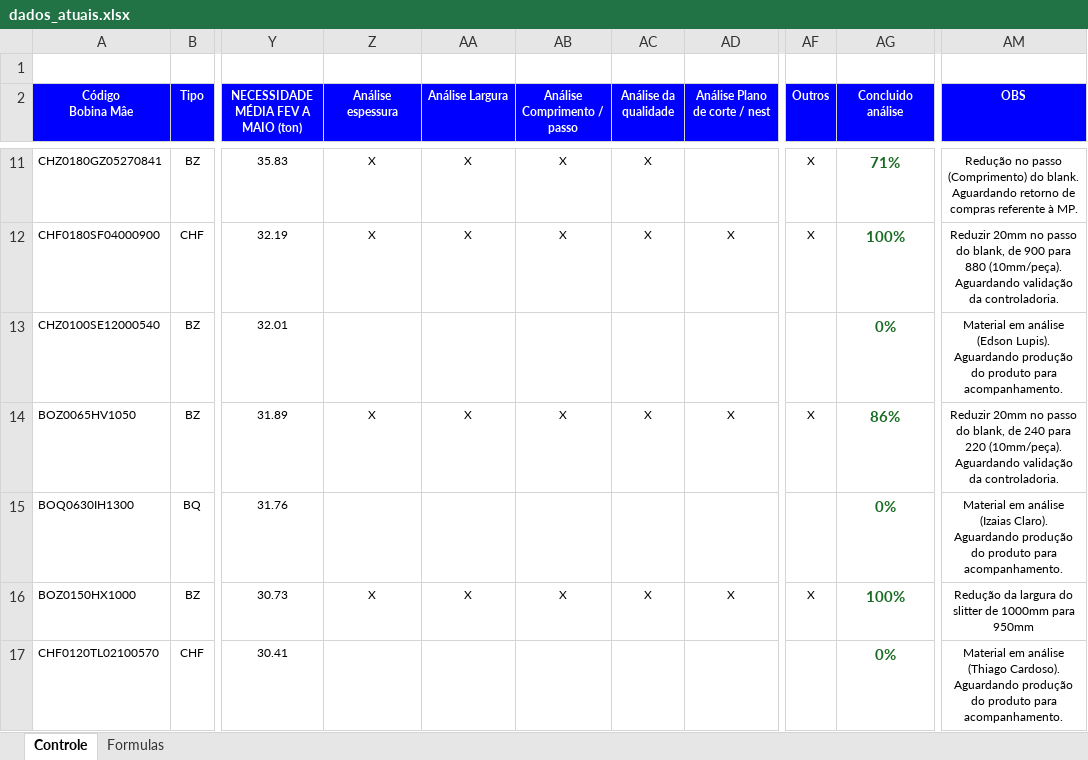
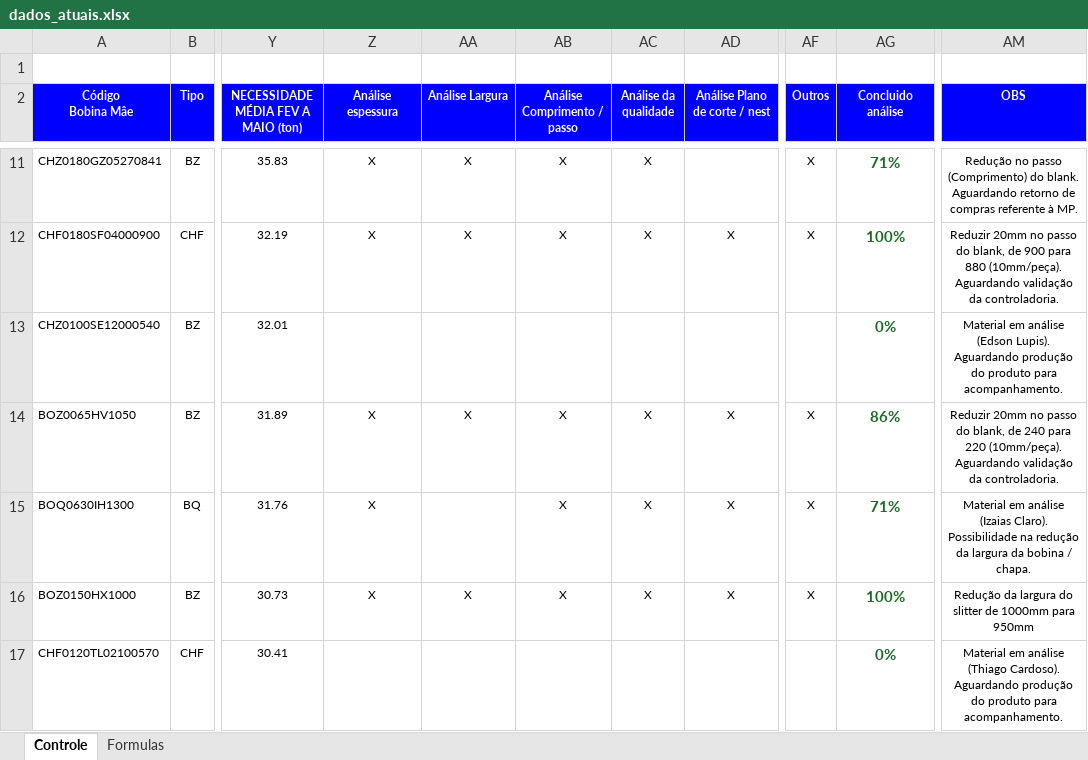
Before and after one commit to GabrielGustavoDeSouza/dashboard-bobinas, an Excel workbook: data/dados_atuais.xlsx, sheet Controle, drawn as a sheet; only a part is shown, gaps mark what is left out; values as stored, in another font and other column widths than the file's, no borders; charts and pictures and conditional formats not drawn; the diff names each change by its address in the sheet, - before the commit and + after, or states it on an @@ line.

Commit message:
Atualização de dados: Controle Resumo - Base BSW (31).xlsx (20/05/2026 10:38)

```diff
--- a/data/dados_atuais.xlsx (sheet Controle)
+++ b/data/dados_atuais.xlsx (sheet Controle)
-Z15 (Análise espessura): (empty)
+Z15 (Análise espessura): X
-AB15 (Análise Comprimento / passo): (empty)
+AB15 (Análise Comprimento / passo): X
-AC15 (Análise da qualidade): (empty)
+AC15 (Análise da qualidade): X
-AD15 (Análise Plano de corte / nest): (empty)
+AD15 (Análise Plano de corte / nest): X
-AF15 (Outros): (empty)
+AF15 (Outros): X
-AG15 (Concluido análise): 0%
+AG15 (Concluido análise): 71%
-AM15 (OBS): …(Izaias Claro). Aguardando produção do produto para acompanhamento.
+AM15 (OBS): …(Izaias Claro). Possibilidade na redução da largura da bobina / chapa.
```
